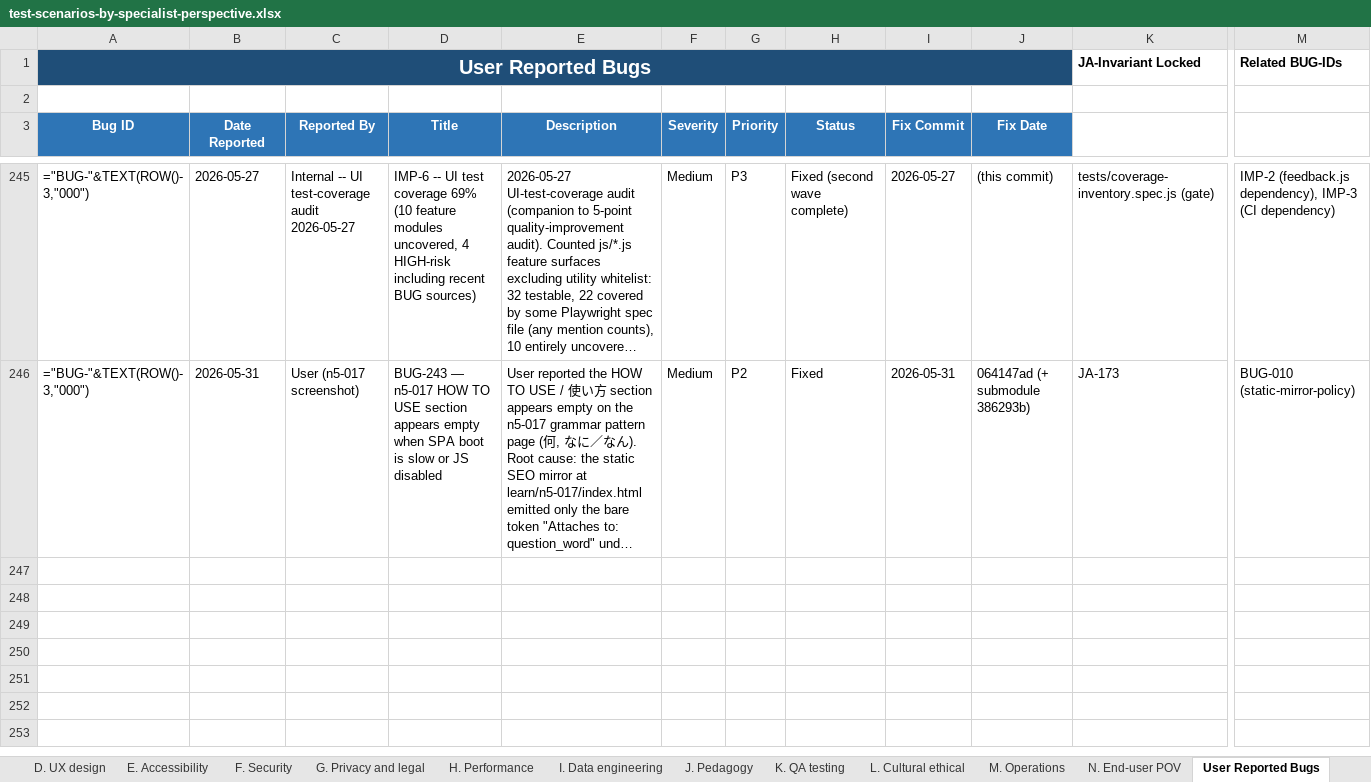
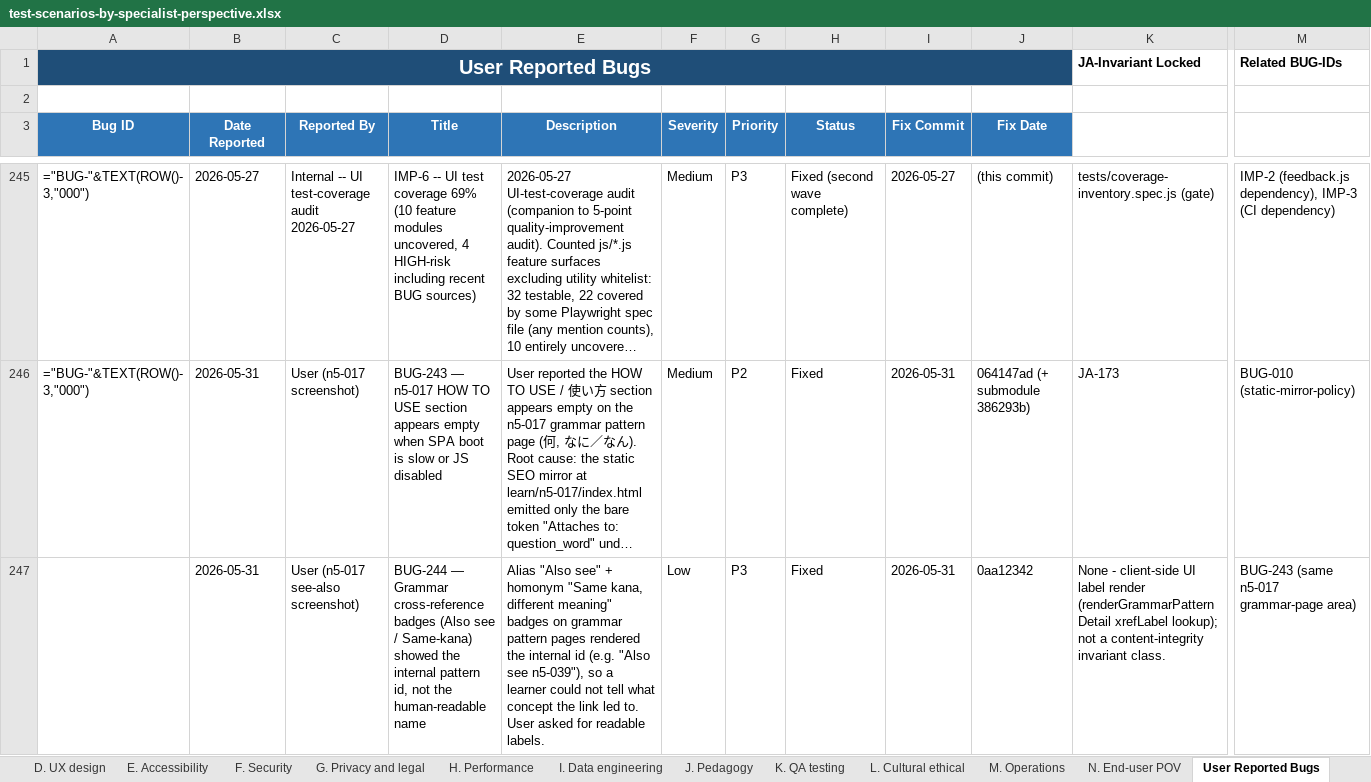
Before and after one commit to gauravaccentureproducts/JLPTSuccess, an Excel workbook: N5/specifications/test-scenarios-by-specialist-perspective.xlsx, sheet User Reported Bugs, drawn as a sheet; only a part is shown, gaps mark what is left out; long unchanged cells end in …; values as stored, in another font and other column widths than the file's, no borders; formulas without a stored value are shown as written; conditional formats not drawn; rows hold the shown columns only; the diff names each change by its address in the sheet, - before the commit and + after, or states it on an @@ line.

```diff
--- a/N5/specifications/test-scenarios-by-specialist-perspective.xlsx (sheet User Reported Bugs)
+++ b/N5/specifications/test-scenarios-by-specialist-perspective.xlsx (sheet User Reported Bugs)
+row 247:  | 2026-05-31 | User (n5-017 see-also screenshot) | BUG-244 — Grammar cross-reference badges (Also see / Same-kana) showed the internal pattern id, not the human-readable name | Alias "Also see" + homonym "Same kana, different meaning" badges on grammar pattern pages rendered the internal id (e.g. "Also see n5-039"), so a learner could not tell what concept the link led to. User asked for readable labels. | Low | P3 | Fixed | 2026-05-31 | 0aa12342 | None - client-side UI label render (renderGrammarPatternDetail xrefLabel lookup); not a content-integrity invariant class. | BUG-243 (same n5-017 grammar-page area)
```
